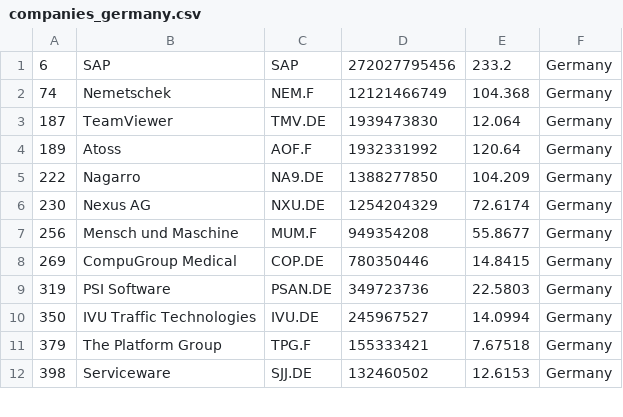
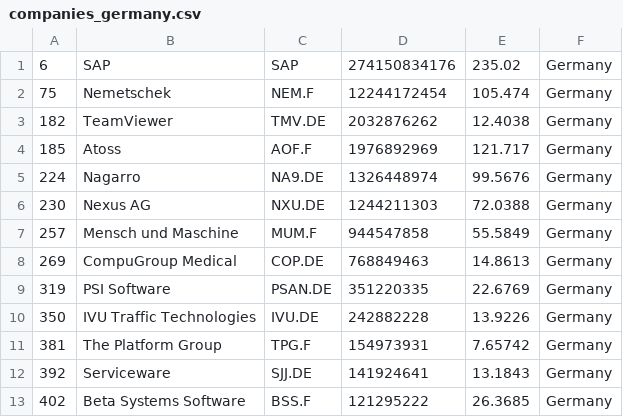
Before and after one commit to lxkishoxl/merida-june-6-2024, a CSV file: companies_germany.csv, drawn as a sheet; only a part is shown; the diff covers the shown part only.

```diff
--- a/companies_germany.csv
+++ b/companies_germany.csv
@@ -1,12 +1,13 @@
-"6","SAP","SAP","272027795456","233.2","Germany"
-"74","Nemetschek","NEM.F","12121466749","104.368","Germany"
-"187","TeamViewer","TMV.DE","1939473830","12.064","Germany"
-"189","Atoss","AOF.F","1932331992","120.64","Germany"
-"222","Nagarro","NA9.DE","1388277850","104.209","Germany"
-"230","Nexus AG","NXU.DE","1254204329","72.6174","Germany"
-"256","Mensch und Maschine","MUM.F","949354208","55.8677","Germany"
-"269","CompuGroup Medical","COP.DE","780350446","14.8415","Germany"
-"319","PSI Software","PSAN.DE","349723736","22.5803","Germany"
-"350","IVU Traffic Technologies","IVU.DE","245967527","14.0994","Germany"
-"379","The Platform Group","TPG.F","155333421","7.67518","Germany"
-"398","Serviceware","SJJ.DE","132460502","12.6153","Germany"
+"6","SAP","SAP","274150834176","235.02","Germany"
+"75","Nemetschek","NEM.F","12244172454","105.474","Germany"
+"182","TeamViewer","TMV.DE","2032876262","12.4038","Germany"
+"185","Atoss","AOF.F","1976892969","121.717","Germany"
+"224","Nagarro","NA9.DE","1326448974","99.5676","Germany"
+"230","Nexus AG","NXU.DE","1244211303","72.0388","Germany"
+"257","Mensch und Maschine","MUM.F","944547858","55.5849","Germany"
+"269","CompuGroup Medical","COP.DE","768849463","14.8613","Germany"
+"319","PSI Software","PSAN.DE","351220335","22.6769","Germany"
+"350","IVU Traffic Technologies","IVU.DE","242882228","13.9226","Germany"
+"381","The Platform Group","TPG.F","154973931","7.65742","Germany"
+"392","Serviceware","SJJ.DE","141924641","13.1843","Germany"
+"402","Beta Systems Software","BSS.F","121295222","26.3685","Germany"
```
Also changed, not shown: 1 added row, 2 removed rows and 16 edited cells elsewhere in this file, companies-all.csv, companies_france.csv, 1 other file.
